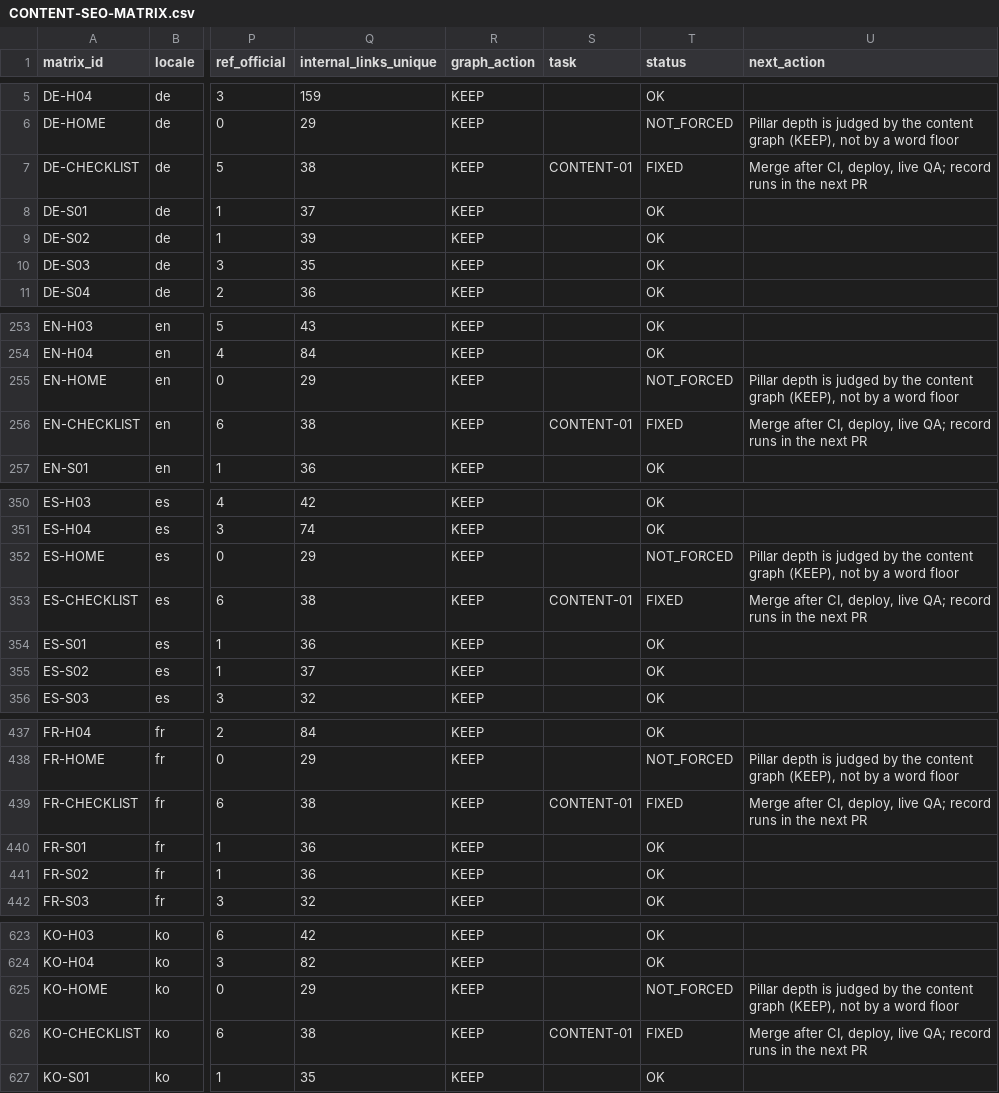
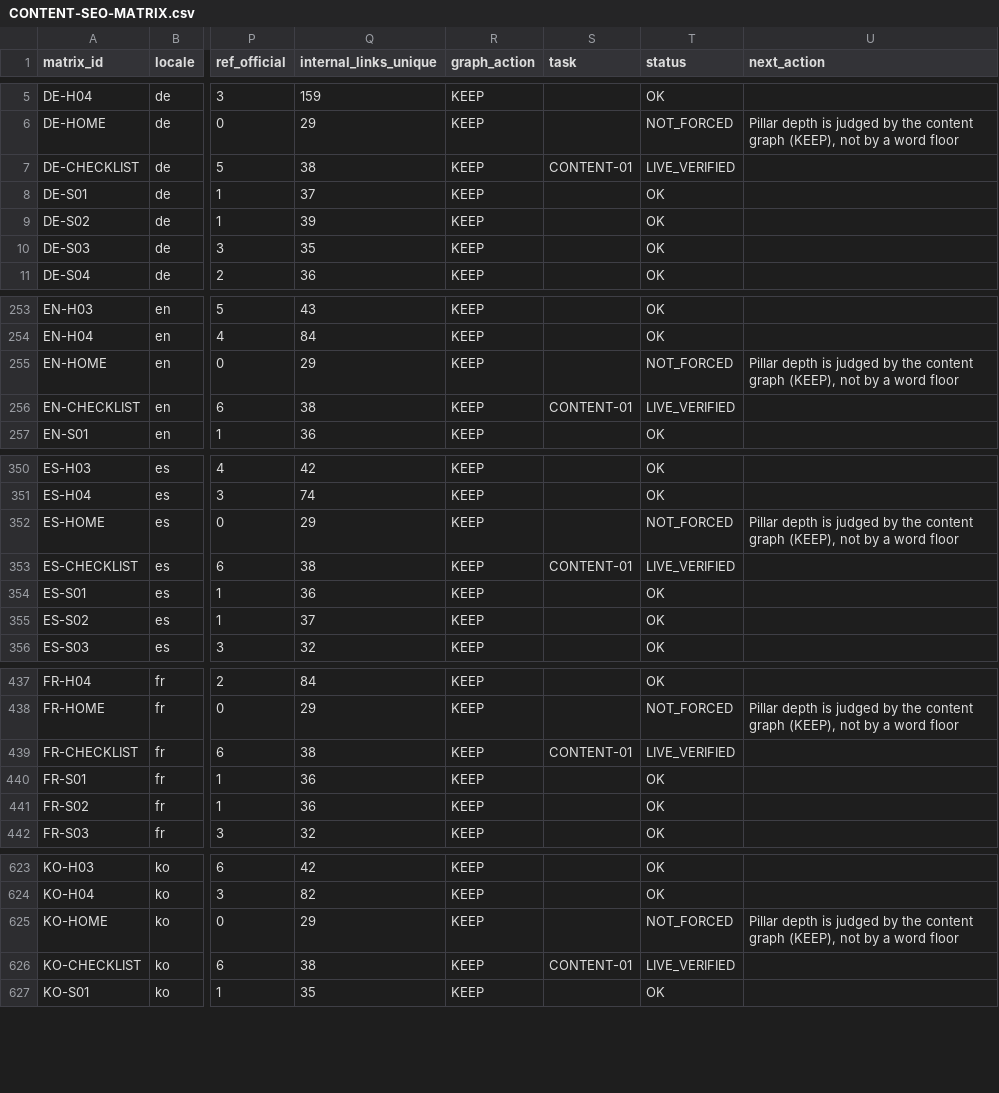
Before and after one commit to thuexemayhanoi/global, a CSV file: docs/seo-matrix/CONTENT-SEO-MATRIX.csv, drawn as a sheet; only a part is shown, gaps mark what is left out; the diff covers the shown part only; the diff names each change by its address in the sheet, - before the commit and + after, or states it on an @@ line.

```diff
--- a/docs/seo-matrix/CONTENT-SEO-MATRIX.csv
+++ b/docs/seo-matrix/CONTENT-SEO-MATRIX.csv
-T7 (status): FIXED
+T7 (status): LIVE_VERIFIED
-U7 (next_action): Merge after CI, deploy, live QA; record runs in the next PR
+U7 (next_action): (empty)
-T256 (status): FIXED
+T256 (status): LIVE_VERIFIED
-U256 (next_action): Merge after CI, deploy, live QA; record runs in the next PR
+U256 (next_action): (empty)
-T353 (status): FIXED
+T353 (status): LIVE_VERIFIED
-U353 (next_action): Merge after CI, deploy, live QA; record runs in the next PR
+U353 (next_action): (empty)
-T439 (status): FIXED
+T439 (status): LIVE_VERIFIED
-U439 (next_action): Merge after CI, deploy, live QA; record runs in the next PR
+U439 (next_action): (empty)
-T626 (status): FIXED
+T626 (status): LIVE_VERIFIED
-U626 (next_action): Merge after CI, deploy, live QA; record runs in the next PR
+U626 (next_action): (empty)
```
Also changed, not shown: 6 edited cells elsewhere in this file, docs/seo-matrix/MASTER-SEO-MATRIX.csv, docs/seo-matrix/TASK-BOARD.csv, 13 other files.
